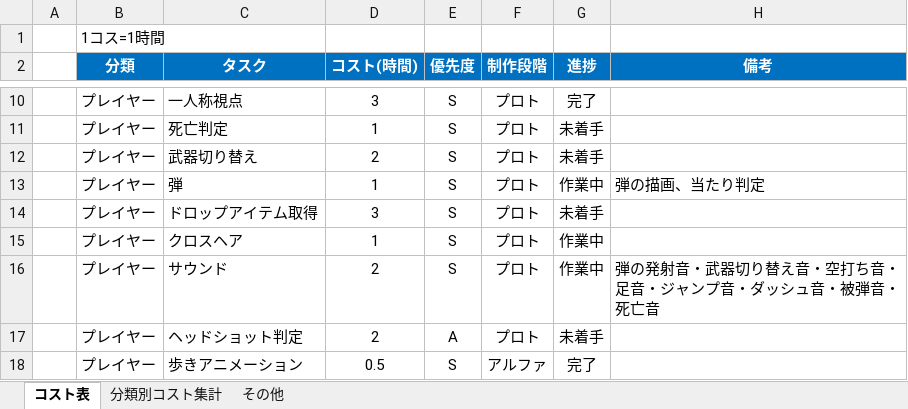
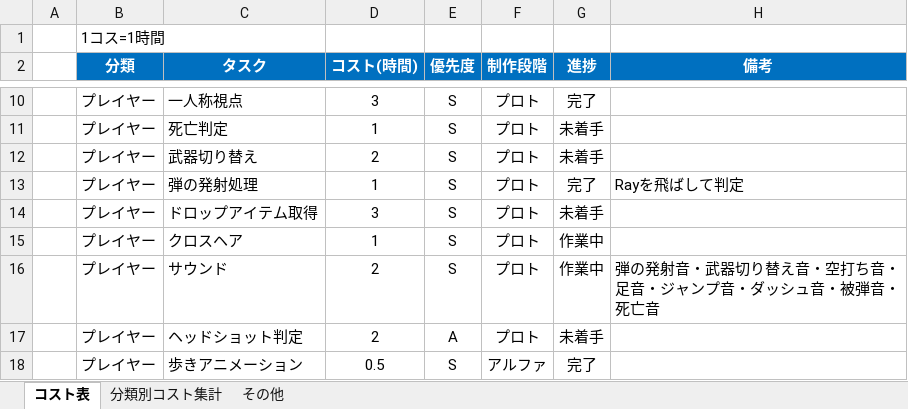
Before and after one commit to meronpanun/MyGame3D2, an Excel workbook: ゾンビシューターゲームコスト表.xlsx, sheet コスト表, drawn as a sheet; only a part is shown, gaps mark what is left out; values as stored, in another font and other column widths than the file's, no borders; the diff names each change by its address in the sheet, - before the commit and + after, or states it on an @@ line.

```diff
--- a/ゾンビシューターゲームコスト表.xlsx (sheet コスト表)
+++ b/ゾンビシューターゲームコスト表.xlsx (sheet コスト表)
-C13 (タスク): 弾
+C13 (タスク): 弾の発射処理
-G13 (進捗): 作業中
+G13 (進捗): 完了
-H13 (備考): 弾の描画、当たり判定
+H13 (備考): Rayを飛ばして判定
```
Also changed, not shown: sheet 分類別コスト集計, 3 other files.
